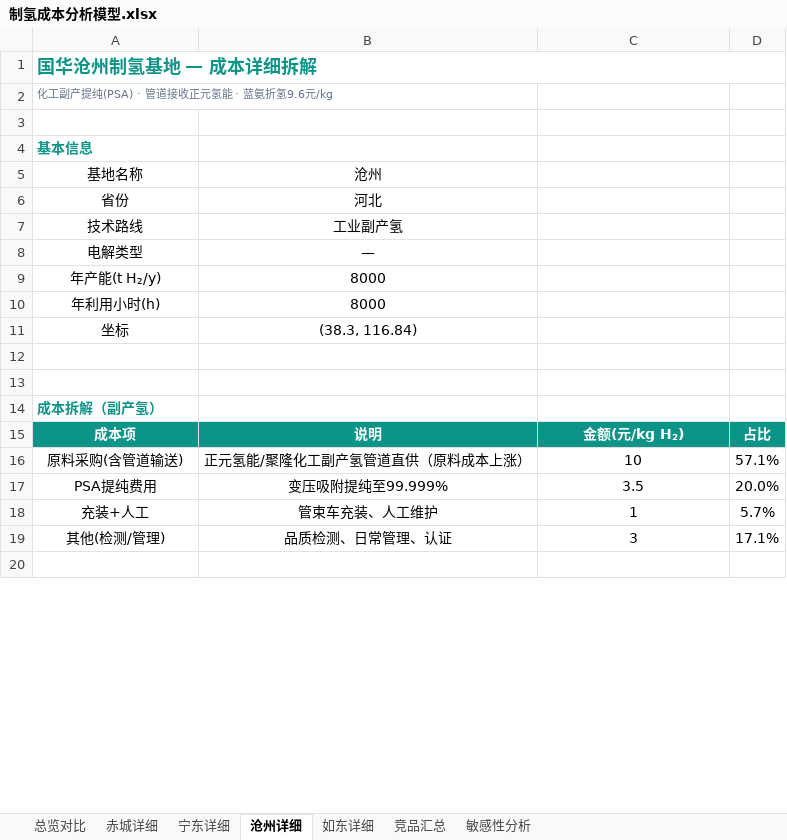
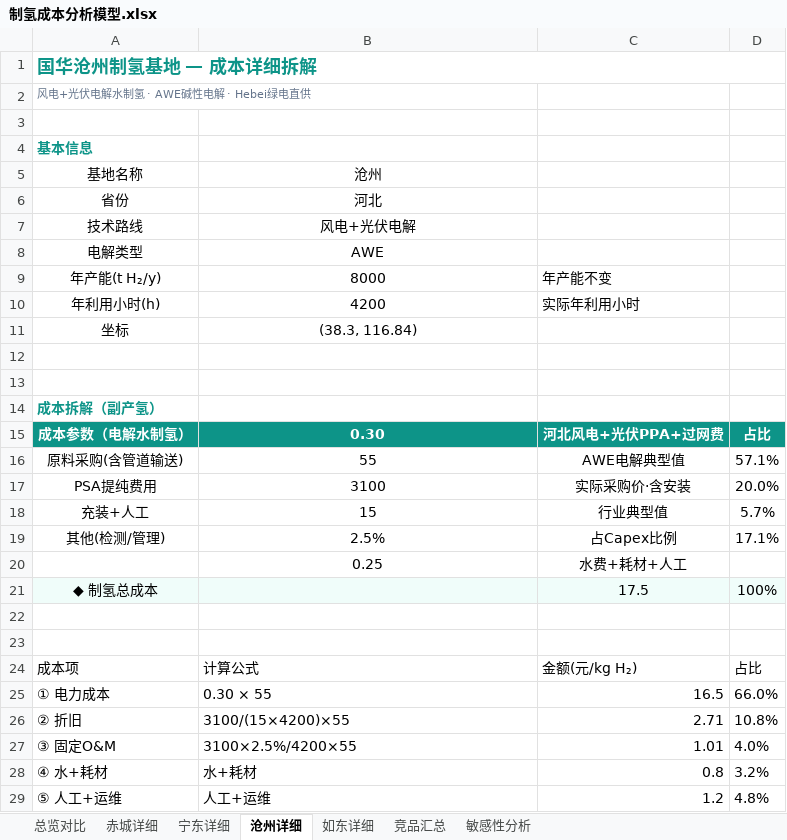
Before and after one commit to Lyy1232/-, an Excel workbook: 制氢成本分析模型.xlsx, sheet 沧州详细, drawn as a sheet; only a part is shown; values as stored, in another font and other column widths than the file's, no borders; removed rows and columns are numbered as before the commit, all else as after; the diff covers the shown part only; the diff names each change by its address in the sheet, - before the commit and + after, or states it on an @@ line.

```diff
--- a/制氢成本分析模型.xlsx (sheet 沧州详细)
+++ b/制氢成本分析模型.xlsx (sheet 沧州详细)
-A2: 化工副产提纯(PSA) · 管道接收正元氢能 · 蓝氨折氢9.6元/kg
+A2: 风电+光伏电解水制氢 · AWE碱性电解 · Hebei绿电直供
-B7: 工业副产氢
+B7: 风电+光伏电解
-B8: —
+B8: AWE
-C9: (empty)
+C9: 年产能不变
-B10: 8000
+B10: 4200
-C10: (empty)
+C10: 实际年利用小时
-row 15: 成本项 | 说明 | 金额(元/kg H₂) | 占比
+row 15: 成本参数（电解水制氢） | 0.30 | 河北风电+光伏PPA+过网费 | 占比
-B16: 正元氢能/聚隆化工副产氢管道直供（原料成本上涨）
+B16: 55
-C16: 10
+C16: AWE电解典型值
-B17: 变压吸附提纯至99.999%
+B17: 3100
-C17: 3.5
+C17: 实际采购价·含安装
-B18: 管束车充装、人工维护
+B18: 15
-C18: 1
+C18: 行业典型值
-B19: 品质检测、日常管理、认证
+B19: 2.5%
-C19: 3
+C19: 占Capex比例
+row 20:  | 0.25 | 水费+耗材+人工
+row 21: ◆ 制氢总成本 |  | 17.5 | 100%
+row 23: (empty)
+row 24: 成本项 | 计算公式 | 金额(元/kg H₂) | 占比
+row 25: ① 电力成本 | 0.30 × 55 | 16.5 | 66.0%
+row 26: ② 折旧 | 3100/(15×4200)×55 | 2.71 | 10.8%
+row 27: ③ 固定O&M | 3100×2.5%/4200×55 | 1.01 | 4.0%
+row 28: ④ 水+耗材 | 水+耗材 | 0.8 | 3.2%
+row 29: ⑤ 人工+运维 | 人工+运维 | 1.2 | 4.8%
```
Also changed, not shown: 1 added row, 1 edited cell and cell formats elsewhere in this sheet, sheet 总览对比, 2 other files.
